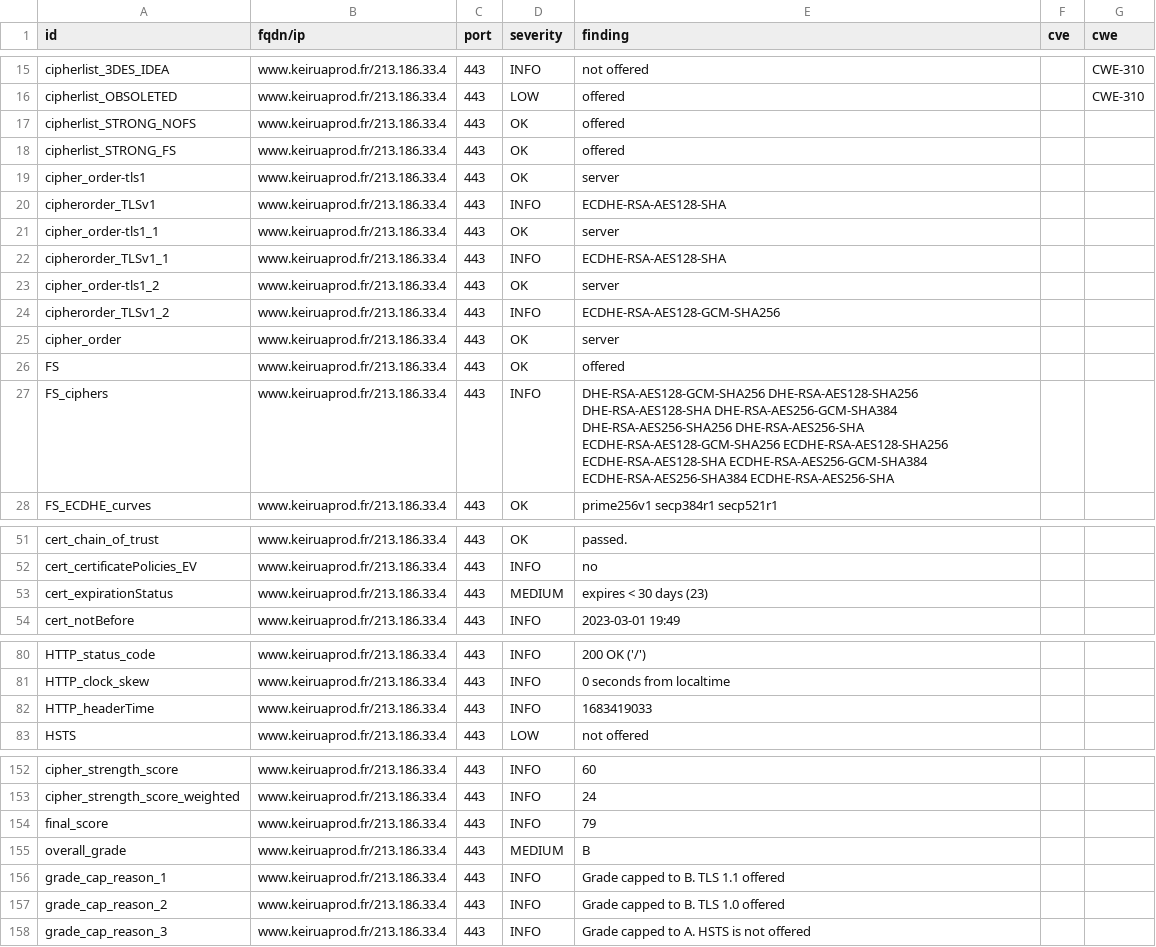
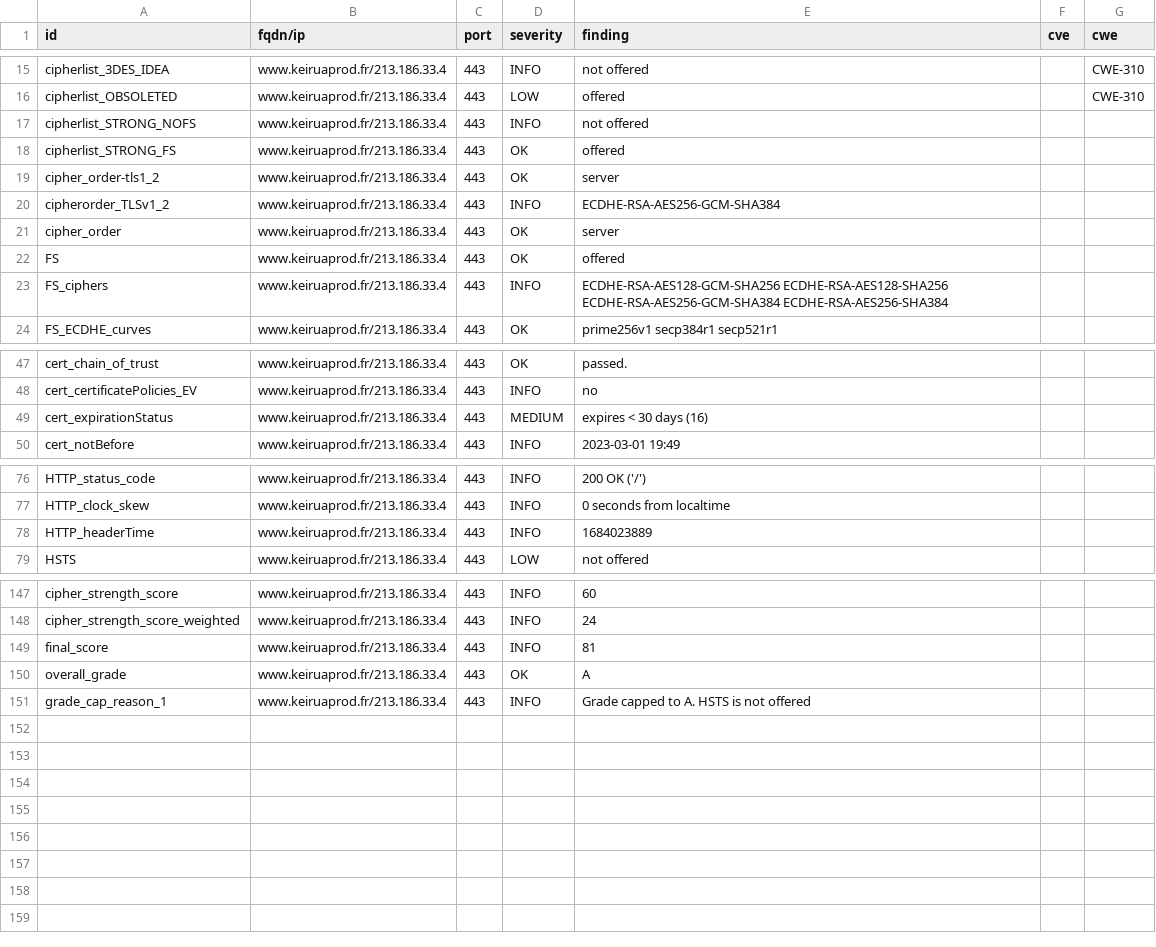
Before and after one commit to Keirua/dashlord-keiruaprod, a CSV file: results/aHR0cHM6Ly93d3cua2VpcnVhcHJvZC5mcg==/testssl.csv, drawn as a sheet; only a part is shown, gaps mark what is left out; the diff covers the shown part only.

Commit message:
update: https://www.keiruaprod.fr

```diff
--- a/results/aHR0cHM6Ly93d3cua2VpcnVhcHJvZC5mcg==/testssl.csv
+++ b/results/aHR0cHM6Ly93d3cua2VpcnVhcHJvZC5mcg==/testssl.csv
@@ -16,13 +16,9 @@
 "cipherlist_OBSOLETED","www.keiruaprod.fr/213.186.33.4","443","LOW","offered","","CWE-310"
-"cipherlist_STRONG_NOFS","www.keiruaprod.fr/213.186.33.4","443","OK","offered","",""
+"cipherlist_STRONG_NOFS","www.keiruaprod.fr/213.186.33.4","443","INFO","not offered","",""
 "cipherlist_STRONG_FS","www.keiruaprod.fr/213.186.33.4","443","OK","offered","",""
-"cipher_order-tls1","www.keiruaprod.fr/213.186.33.4","443","OK","server","",""
-"cipherorder_TLSv1","www.keiruaprod.fr/213.186.33.4","443","INFO","ECDHE-RSA-AES128-SHA","",""
-"cipher_order-tls1_1","www.keiruaprod.fr/213.186.33.4","443","OK","server","",""
-"cipherorder_TLSv1_1","www.keiruaprod.fr/213.186.33.4","443","INFO","ECDHE-RSA-AES128-SHA","",""
 "cipher_order-tls1_2","www.keiruaprod.fr/213.186.33.4","443","OK","server","",""
-"cipherorder_TLSv1_2","www.keiruaprod.fr/213.186.33.4","443","INFO","ECDHE-RSA-AES128-GCM-SHA256","",""
+"cipherorder_TLSv1_2","www.keiruaprod.fr/213.186.33.4","443","INFO","ECDHE-RSA-AES256-GCM-SHA384","",""
 "cipher_order","www.keiruaprod.fr/213.186.33.4","443","OK","server","",""
 "FS","www.keiruaprod.fr/213.186.33.4","443","OK","offered","",""
-"FS_ciphers","www.keiruaprod.fr/213.186.33.4","443","INFO","DHE-RSA-AES128-GCM-SHA256 DHE-RSA-AES128-SHA256 DHE-RSA-AES128-SHA DHE-RSA-AES256-GCM-SHA384 DHE-RSA-AES256-SHA256 DHE-RSA-AES256-SHA ECDHE-RSA-AES128-GCM-SHA256 ECDHE-RSA-AES128-SHA256 ECDHE-RSA-AES128-SHA ECDHE-RSA-AES256-GCM-SHA384 ECDHE-RSA-AES256-SHA384 ECDHE-RSA-AES256-SHA","",""
+"FS_ciphers","www.keiruaprod.fr/213.186.33.4","443","INFO","ECDHE-RSA-AES128-GCM-SHA256 ECDHE-RSA-AES128-SHA256 ECDHE-RSA-AES256-GCM-SHA384 ECDHE-RSA-AES256-SHA384","",""
 "FS_ECDHE_curves","www.keiruaprod.fr/213.186.33.4","443","OK","prime256v1 secp384r1 secp521r1","",""
@@ -52,3 +48,3 @@
 "cert_certificatePolicies_EV","www.keiruaprod.fr/213.186.33.4","443","INFO","no","",""
-"cert_expirationStatus","www.keiruaprod.fr/213.186.33.4","443","MEDIUM","expires < 30 days (23)","",""
+"cert_expirationStatus","www.keiruaprod.fr/213.186.33.4","443","MEDIUM","expires < 30 days (16)","",""
 "cert_notBefore","www.keiruaprod.fr/213.186.33.4","443","INFO","2023-03-01 19:49","",""
@@ -81,3 +77,3 @@
 "HTTP_clock_skew","www.keiruaprod.fr/213.186.33.4","443","INFO","0 seconds from localtime","",""
-"HTTP_headerTime","www.keiruaprod.fr/213.186.33.4","443","INFO","1683419033","",""
+"HTTP_headerTime","www.keiruaprod.fr/213.186.33.4","443","INFO","1684023889","",""
 "HSTS","www.keiruaprod.fr/213.186.33.4","443","LOW","not offered","",""
@@ -153,6 +148,4 @@
 "cipher_strength_score_weighted","www.keiruaprod.fr/213.186.33.4","443","INFO","24","",""
-"final_score","www.keiruaprod.fr/213.186.33.4","443","INFO","79","",""
-"overall_grade","www.keiruaprod.fr/213.186.33.4","443","MEDIUM","B","",""
-"grade_cap_reason_1","www.keiruaprod.fr/213.186.33.4","443","INFO","Grade capped to B. TLS 1.1 offered","",""
-"grade_cap_reason_2","www.keiruaprod.fr/213.186.33.4","443","INFO","Grade capped to B. TLS 1.0 offered","",""
-"grade_cap_reason_3","www.keiruaprod.fr/213.186.33.4","443","INFO","Grade capped to A. HSTS is not offered","",""
+"final_score","www.keiruaprod.fr/213.186.33.4","443","INFO","81","",""
+"overall_grade","www.keiruaprod.fr/213.186.33.4","443","OK","A","",""
+"grade_cap_reason_1","www.keiruaprod.fr/213.186.33.4","443","INFO","Grade capped to A. HSTS is not offered","",""
```
Also changed, not shown: 1 added row, 2 removed rows and 23 edited cells elsewhere in this file, 13 other files.
